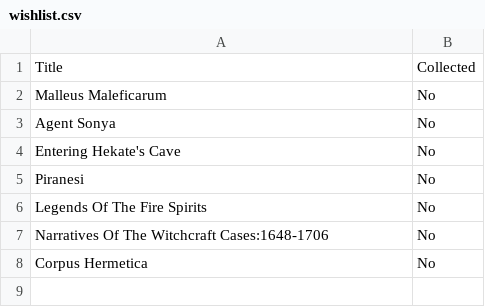
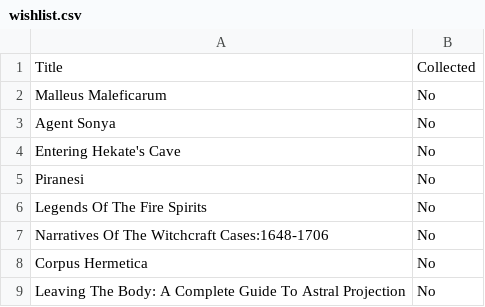
Before and after one commit to Darkstre/books-wishlist, a CSV file: wishlist.csv, drawn as a sheet; the diff names each change by its address in the sheet, - before the commit and + after, or states it on an @@ line.

Commit message:
Added to books wishlist: Leaving The Body: A Complete Guide To Astral Projection - 2025-08-25 16:51:36

```diff
--- a/wishlist.csv
+++ b/wishlist.csv
+row 9: Leaving The Body: A Complete Guide To Astral Projection | No
```
